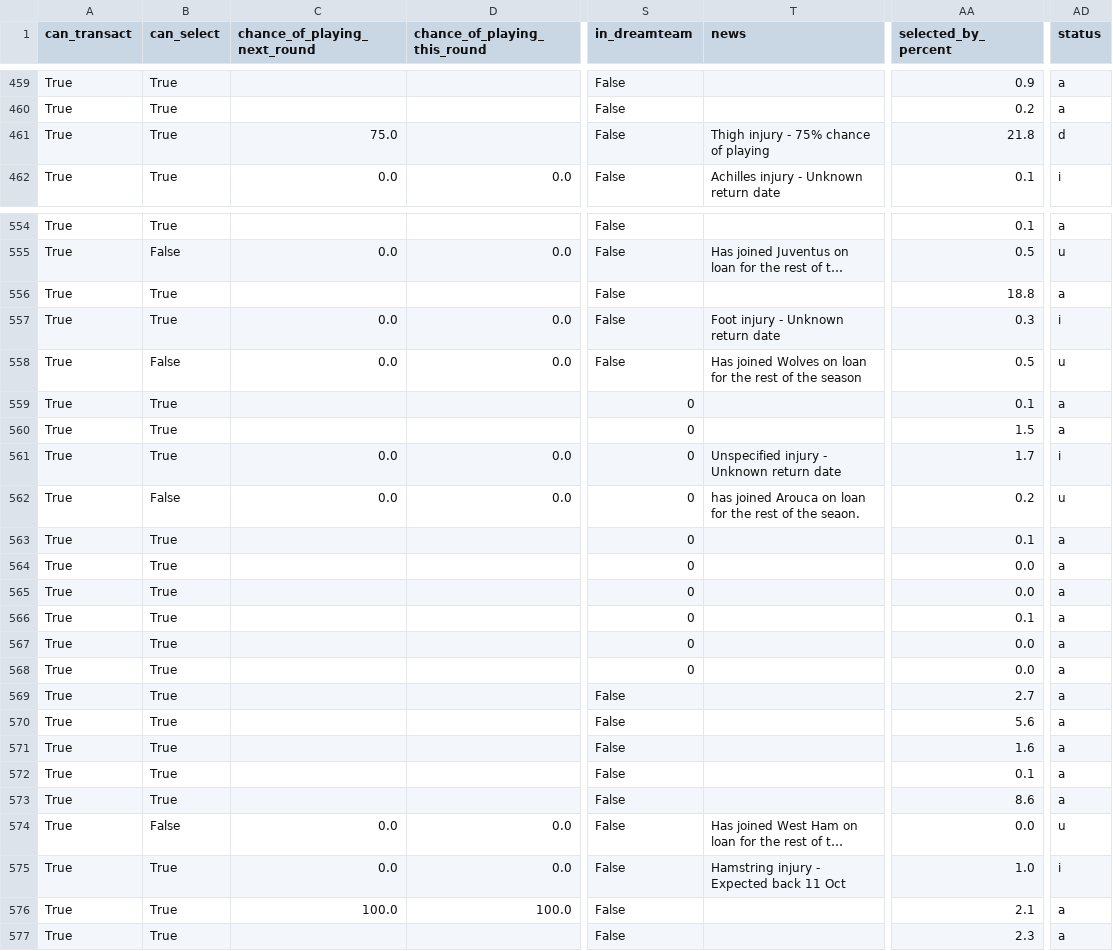
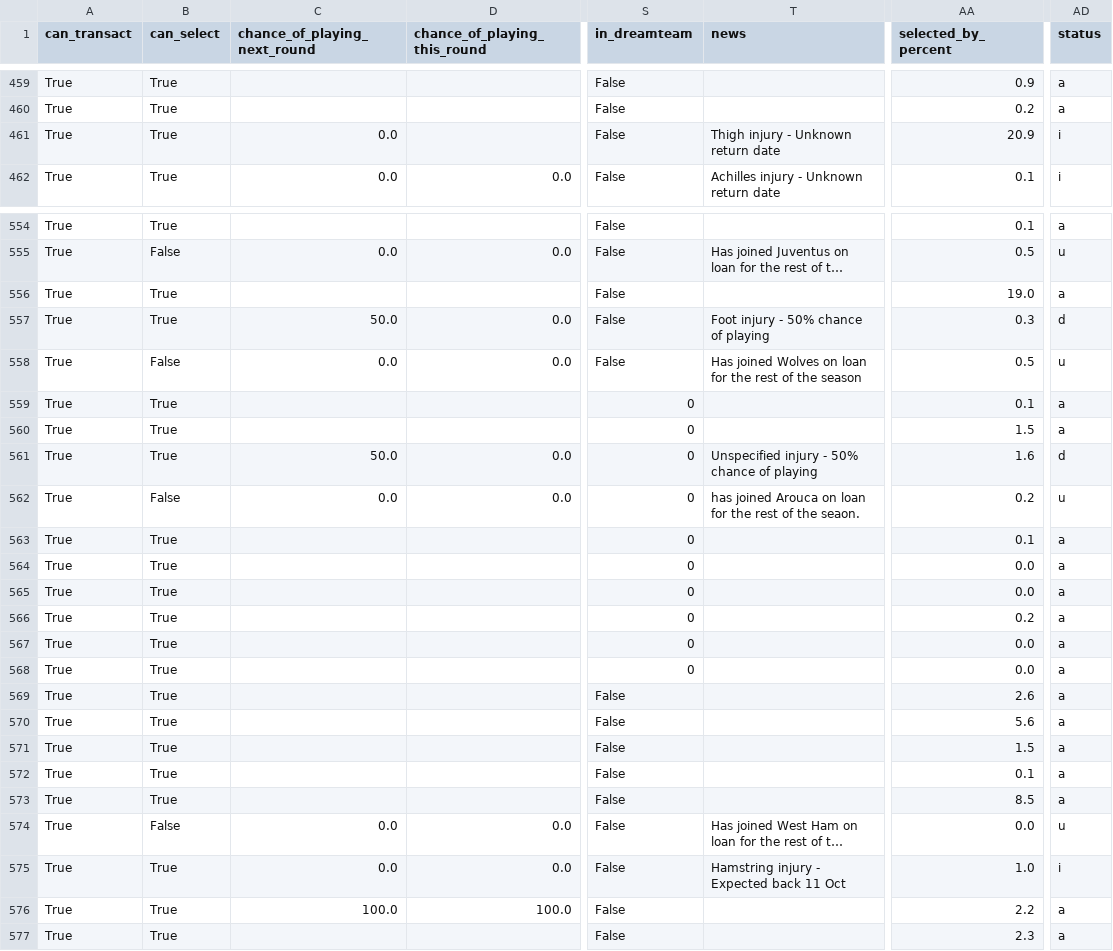
Before and after one commit to villajono/fpl-2026-27, a CSV file: data/raw/players_2026-27.csv, drawn as a sheet; only a part is shown, gaps mark what is left out; long unchanged cells end in …; the diff covers the shown part only; the diff names each change by its address in the sheet, - before the commit and + after, or states it on an @@ line.

```diff
--- a/data/raw/players_2026-27.csv
+++ b/data/raw/players_2026-27.csv
-C461 (chance_of_playing_next_round): 75.0
+C461 (chance_of_playing_next_round): 0.0
-T461 (news): Thigh injury - 75% chance of playing
+T461 (news): Thigh injury - Unknown return date
-AA461 (selected_by_percent): 21.8
+AA461 (selected_by_percent): 20.9
-AD461 (status): d
+AD461 (status): i
-AA556 (selected_by_percent): 18.8
+AA556 (selected_by_percent): 19.0
-C557 (chance_of_playing_next_round): 0.0
+C557 (chance_of_playing_next_round): 50.0
-T557 (news): Foot injury - Unknown return date
+T557 (news): Foot injury - 50% chance of playing
-AD557 (status): i
+AD557 (status): d
-C561 (chance_of_playing_next_round): 0.0
+C561 (chance_of_playing_next_round): 50.0
-T561 (news): Unspecified injury - Unknown return date
+T561 (news): Unspecified injury - 50% chance of playing
-AA561 (selected_by_percent): 1.7
+AA561 (selected_by_percent): 1.6
-AD561 (status): i
+AD561 (status): d
-AA566 (selected_by_percent): 0.1
+AA566 (selected_by_percent): 0.2
-AA569 (selected_by_percent): 2.7
+AA569 (selected_by_percent): 2.6
-AA571 (selected_by_percent): 1.6
+AA571 (selected_by_percent): 1.5
-AA573 (selected_by_percent): 8.6
+AA573 (selected_by_percent): 8.5
-AA576 (selected_by_percent): 2.1
+AA576 (selected_by_percent): 2.2
```
Also changed, not shown: 157 edited cells elsewhere in this file, 5 other files.
